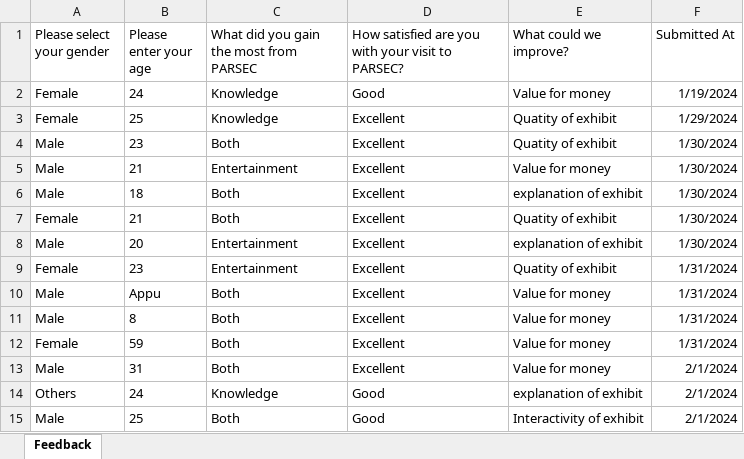
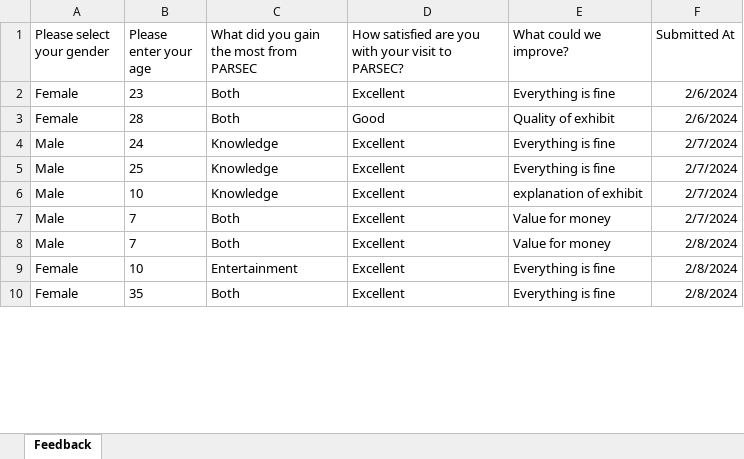
Before and after one commit to AshwiniSReddy/feedback_backend, an Excel workbook: Feedback.xlsx, sheet Feedback, drawn as a sheet; only a part is shown; values as stored, in another font and other column widths than the file's, no borders; removed rows and columns are numbered as before the commit, all else as after; the diff covers the shown part only; the diff names each change by its address in the sheet, - before the commit and + after, or states it on an @@ line.

```diff
--- a/Feedback.xlsx (sheet Feedback)
+++ b/Feedback.xlsx (sheet Feedback)
-row 2: Female | 24 | Knowledge | Good | Value for money | 1/19/2024
-B2 (Please enter your age): 25
+B2 (Please enter your age): 23
-C2: Knowledge
+C2: Both
-E2 (What could we improve?): Quatity of exhibit
+E2 (What could we improve?): Everything is fine
-F2 (Submitted At): 1/29/2024
+F2 (Submitted At): 2/6/2024
+row 3: Female | 28 | Both | Good | Quality of exhibit | 2/6/2024
-B4 (Please enter your age): 23
+B4 (Please enter your age): 24
-C4: Both
+C4: Knowledge
-E4 (What could we improve?): Quatity of exhibit
+E4 (What could we improve?): Everything is fine
-F4 (Submitted At): 1/30/2024
+F4 (Submitted At): 2/7/2024
-row 5: Male | 21 | Entertainment | Excellent | Value for money | 1/30/2024
-B5 (Please enter your age): 18
+B5 (Please enter your age): 25
-C5: Both
+C5: Knowledge
-E5 (What could we improve?): explanation of exhibit
+E5 (What could we improve?): Everything is fine
-F5 (Submitted At): 1/30/2024
+F5 (Submitted At): 2/7/2024
-row 7: Female | 21 | Both | Excellent | Quatity of exhibit | 1/30/2024
-B6 (Please enter your age): 20
+B6 (Please enter your age): 10
-C6: Entertainment
+C6: Knowledge
-F6 (Submitted At): 1/30/2024
+F6 (Submitted At): 2/7/2024
-row 9: Female | 23 | Entertainment | Excellent | Quatity of exhibit | 1/31/2024
-B7 (Please enter your age): Appu
+B7 (Please enter your age): 7
-F7 (Submitted At): 1/31/2024
+F7 (Submitted At): 2/7/2024
-B8 (Please enter your age): 8
+B8 (Please enter your age): 7
-F8 (Submitted At): 1/31/2024
+F8 (Submitted At): 2/8/2024
+row 9: Female | 10 | Entertainment | Excellent | Everything is fine | 2/8/2024
-B10 (Please enter your age): 59
+B10 (Please enter your age): 35
-E10 (What could we improve?): Value for money
+E10 (What could we improve?): Everything is fine
-F10 (Submitted At): 1/31/2024
+F10 (Submitted At): 2/8/2024
-row 13: Male | 31 | Both | Excellent | Value for money | 2/1/2024
-row 14: Others | 24 | Knowledge | Good | explanation of exhibit | 2/1/2024
-row 15: Male | 25 | Both | Good | Interactivity of exhibit | 2/1/2024
```
Also changed, not shown: other rows of this sheet, 1 other file.
